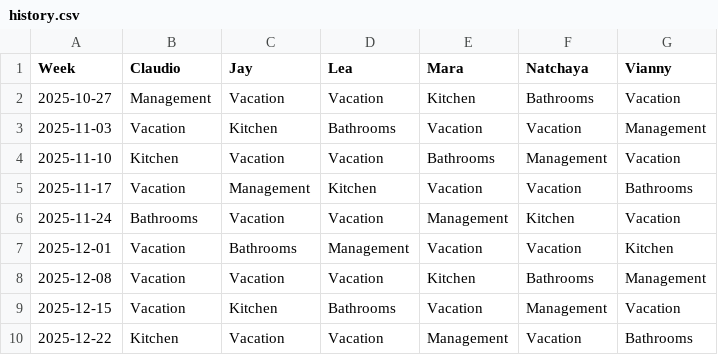
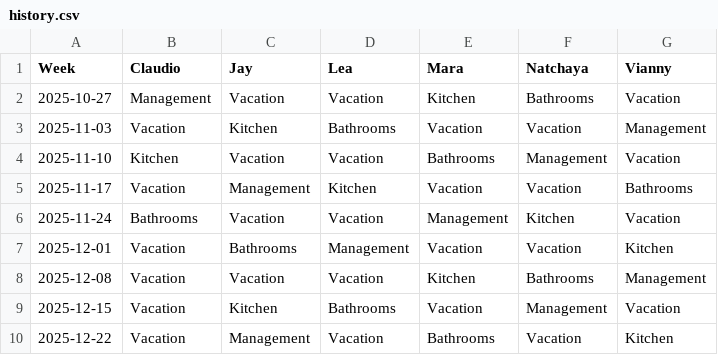
Before and after one commit to shapelessguy/Python-Projects, a CSV file: RoomServer/wg/data/history.csv, drawn as a sheet.

```diff
--- a/RoomServer/wg/data/history.csv
+++ b/RoomServer/wg/data/history.csv
@@ -9,2 +9,2 @@ Week,Claudio,Jay,Lea,Mara,Natchaya,Vianny
 2025-12-15,Vacation,Kitchen,Bathrooms,Vacation,Management,Vacation
-2025-12-22,Kitchen,Vacation,Vacation,Management,Vacation,Bathrooms
+2025-12-22,Vacation,Management,Vacation,Bathrooms,Vacation,Kitchen
```
Also changed, not shown: 4 other files.
